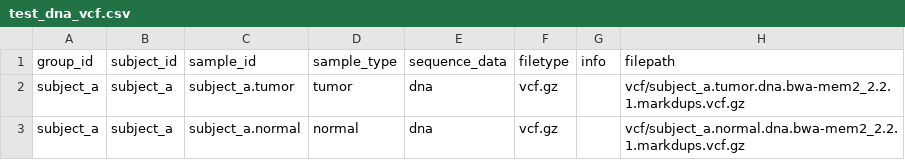
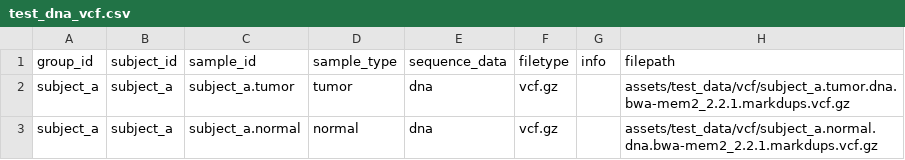
Before and after one commit to CRCHUM-CITADEL/nextflow-medicine-precision, a CSV file: assets/test_data/samplesheet/test_dna_vcf.csv, drawn as a sheet.

```diff
--- a/assets/test_data/samplesheet/test_dna_vcf.csv
+++ b/assets/test_data/samplesheet/test_dna_vcf.csv
@@ -1,3 +1,3 @@
 group_id,subject_id,sample_id,sample_type,sequence_data,filetype,info,filepath
-subject_a,subject_a,subject_a.tumor,tumor,dna,vcf.gz,,vcf/subject_a.tumor.dna.bwa-mem2_2.2.1.markdups.vcf.gz
-subject_a,subject_a,subject_a.normal,normal,dna,vcf.gz,,vcf/subject_a.normal.dna.bwa-mem2_2.2.1.markdups.vcf.gz
+subject_a,subject_a,subject_a.tumor,tumor,dna,vcf.gz,,assets/test_data/vcf/subject_a.tumor.dna.bwa-mem2_2.2.1.markdups.vcf.gz
+subject_a,subject_a,subject_a.normal,normal,dna,vcf.gz,,assets/test_data/vcf/subject_a.normal.dna.bwa-mem2_2.2.1.markdups.vcf.gz
```
Also changed, not shown: 2 other files.
